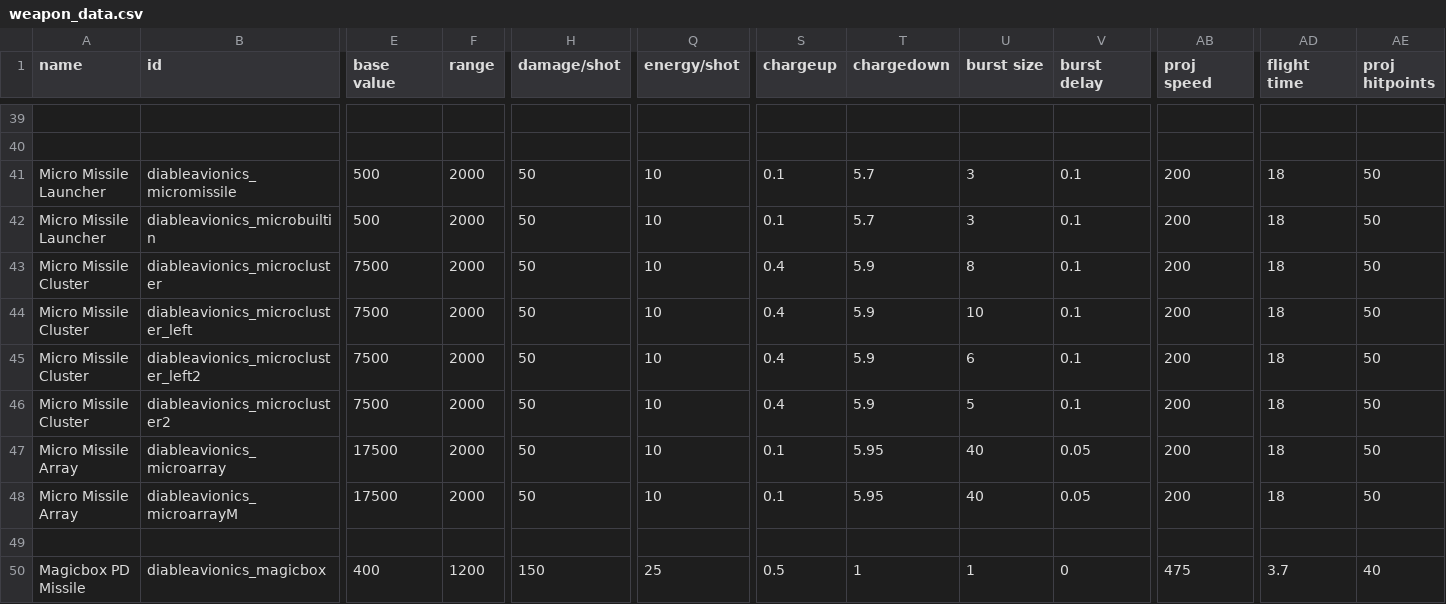
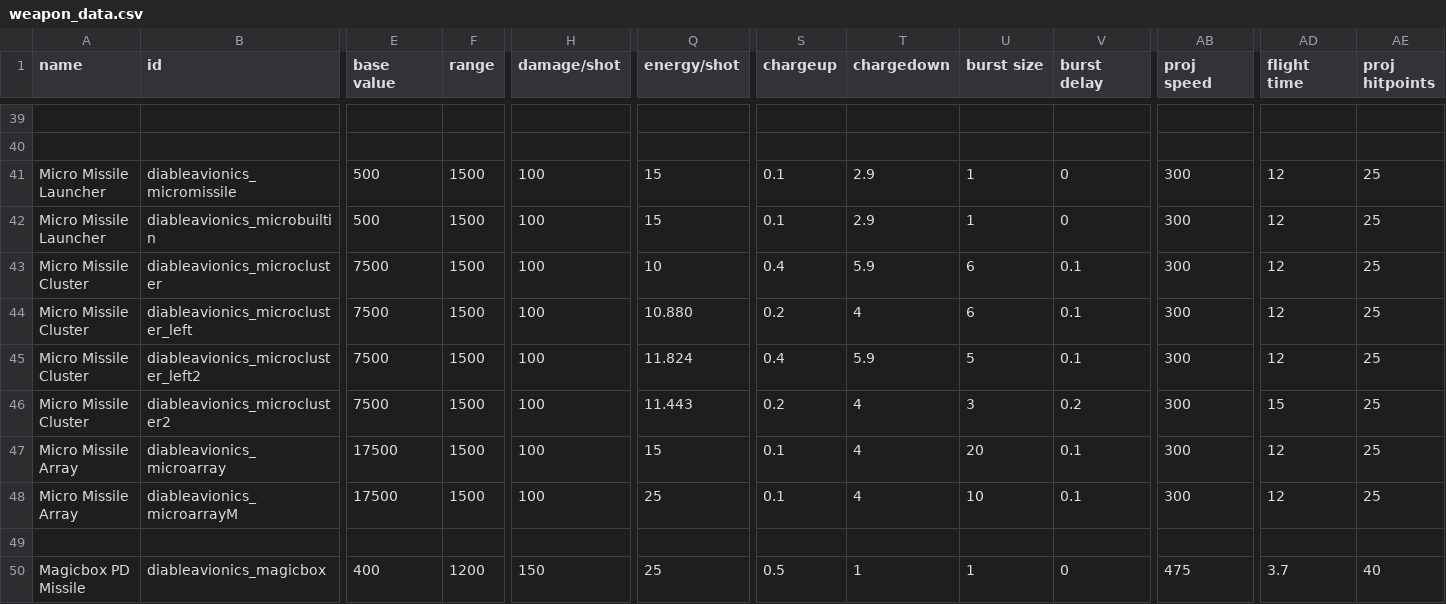
Before and after one commit to TIDAL88/diable_avionics_original_flavor, a CSV file: data/weapons/weapon_data.csv, drawn as a sheet; only a part is shown, gaps mark what is left out; the diff names each change by its address in the sheet, - before the commit and + after, or states it on an @@ line.

Commit message:
balance: rework micromissiles and restore legacy visuals
- restore OG projectile range, damage, speed, lifetime, and hitpoints
- reduce burst sizes across launcher, cluster, and array variants to OG
- set Coanda to a five-missile burst and Pocket Gust to six
- restore OG cadence for Storm, Daze, Maelstrom, and modular arrays
- recalibrate flux costs around the new bursts and cooldowns
- preserve Coanda's original flux-per-second after reducing its burst
- retain current ammo capacity, regeneration, and reload batches
- restore OG micromissile contrail width, expansion, and opacity

```diff
--- a/data/weapons/weapon_data.csv
+++ b/data/weapons/weapon_data.csv
-F41:F48 (range): 2000
+F41:F48 (range): 1500
-H41:H48 (damage/shot): 50
+H41:H48 (damage/shot): 100
-Q41:Q42 (energy/shot): 10
+Q41:Q42 (energy/shot): 15
-T41:T42 (chargedown): 5.7
+T41:T42 (chargedown): 2.9
-U41:U42 (burst size): 3
+U41:U42 (burst size): 1
-V41:V42 (burst delay): 0.1
+V41:V42 (burst delay): 0
-AB41:AB48 (proj speed): 200
+AB41:AB48 (proj speed): 300
-AD41:AD45 (flight time): 18
+AD41:AD45 (flight time): 12
-AE41:AE48 (proj hitpoints): 50
+AE41:AE48 (proj hitpoints): 25
-U43 (burst size): 8
+U43 (burst size): 6
-Q44 (energy/shot): 10
+Q44 (energy/shot): 10.880
-S44 (chargeup): 0.4
+S44 (chargeup): 0.2
-T44 (chargedown): 5.9
+T44 (chargedown): 4
-U44 (burst size): 10
+U44 (burst size): 6
-Q45 (energy/shot): 10
+Q45 (energy/shot): 11.824
-U45 (burst size): 6
+U45 (burst size): 5
-Q46 (energy/shot): 10
+Q46 (energy/shot): 11.443
-S46 (chargeup): 0.4
+S46 (chargeup): 0.2
-T46 (chargedown): 5.9
+T46 (chargedown): 4
-U46 (burst size): 5
+U46 (burst size): 3
-V46 (burst delay): 0.1
+V46 (burst delay): 0.2
-AD46 (flight time): 18
+AD46 (flight time): 15
-Q47 (energy/shot): 10
+Q47 (energy/shot): 15
-T47:T48 (chargedown): 5.95
+T47:T48 (chargedown): 4
-U47 (burst size): 40
+U47 (burst size): 20
-V47:V48 (burst delay): 0.05
+V47:V48 (burst delay): 0.1
-AD47:AD48 (flight time): 18
+AD47:AD48 (flight time): 12
-Q48 (energy/shot): 10
+Q48 (energy/shot): 25
-U48 (burst size): 40
+U48 (burst size): 10
```
Also changed, not shown: 7 other files.
